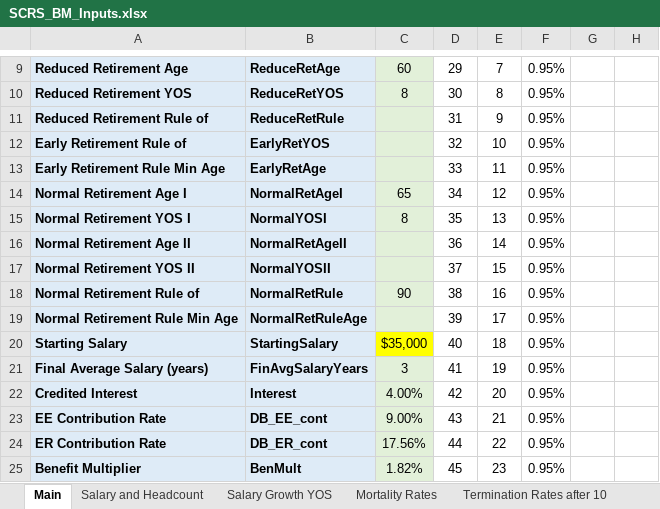
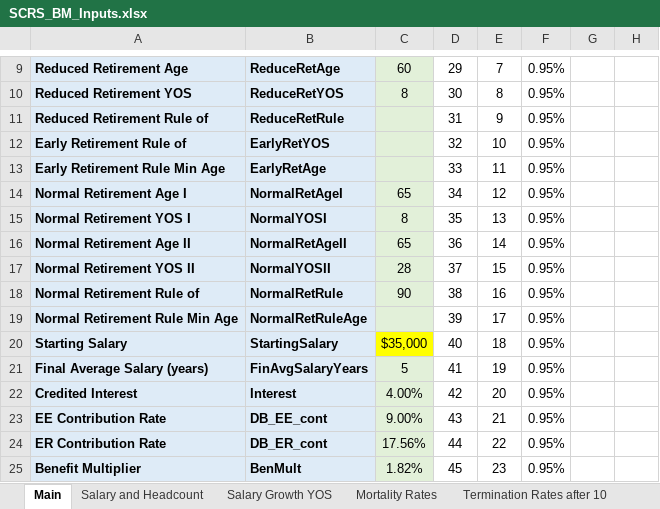
Before and after one commit to ANiraula/SCRS_BModel, an Excel workbook: SCRS_BM_Inputs.xlsx, sheet Main, drawn as a sheet; only a part is shown, gaps mark what is left out; values as stored, in another font and other column widths than the file's, no borders; charts and pictures not drawn; the diff names each change by its address in the sheet, - before the commit and + after, or states it on an @@ line.

```diff
--- a/SCRS_BM_Inputs.xlsx (sheet Main)
+++ b/SCRS_BM_Inputs.xlsx (sheet Main)
-C16: (empty)
+C16: 65
-C17: (empty)
+C17: 28
-C21: 3
+C21: 5
```
Also changed, not shown: sheet Mortality Rates, 5 other files.
